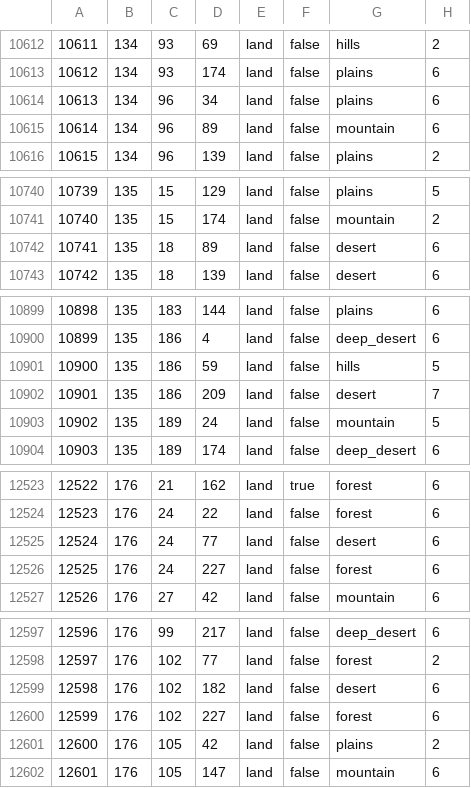
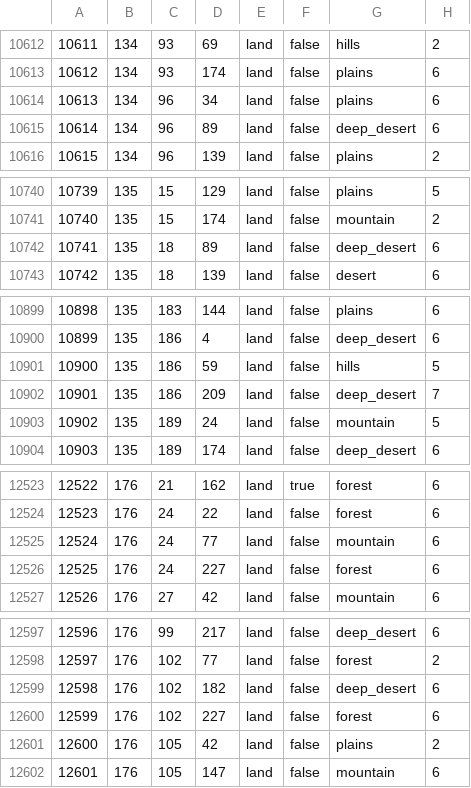
Before and after one commit to Strah0ta/horstoricalmultiplayermod, a CSV file: map/definition.csv, drawn as a sheet; only a part is shown, gaps mark what is left out; the diff covers the shown part only.

```diff
--- a/map/definition.csv
+++ b/map/definition.csv
@@ -10614,3 +10614,3 @@
 10613;134;96;34;land;false;plains;6
-10614;134;96;89;land;false;mountain;6
+10614;134;96;89;land;false;deep_desert;6
 10615;134;96;139;land;false;plains;2
@@ -10741,3 +10741,3 @@
 10740;135;15;174;land;false;mountain;2
-10741;135;18;89;land;false;desert;6
+10741;135;18;89;land;false;deep_desert;6
 10742;135;18;139;land;false;desert;6
@@ -10901,3 +10901,3 @@
 10900;135;186;59;land;false;hills;5
-10901;135;186;209;land;false;desert;7
+10901;135;186;209;land;false;deep_desert;7
 10902;135;189;24;land;false;mountain;5
@@ -12524,3 +12524,3 @@
 12523;176;24;22;land;false;forest;6
-12524;176;24;77;land;false;desert;6
+12524;176;24;77;land;false;mountain;6
 12525;176;24;227;land;false;forest;6
@@ -12598,3 +12598,3 @@
 12597;176;102;77;land;false;forest;2
-12598;176;102;182;land;false;desert;6
+12598;176;102;182;land;false;deep_desert;6
 12599;176;102;227;land;false;forest;6
```
Also changed, not shown: 13 edited cells elsewhere in this file, 10 other files.
